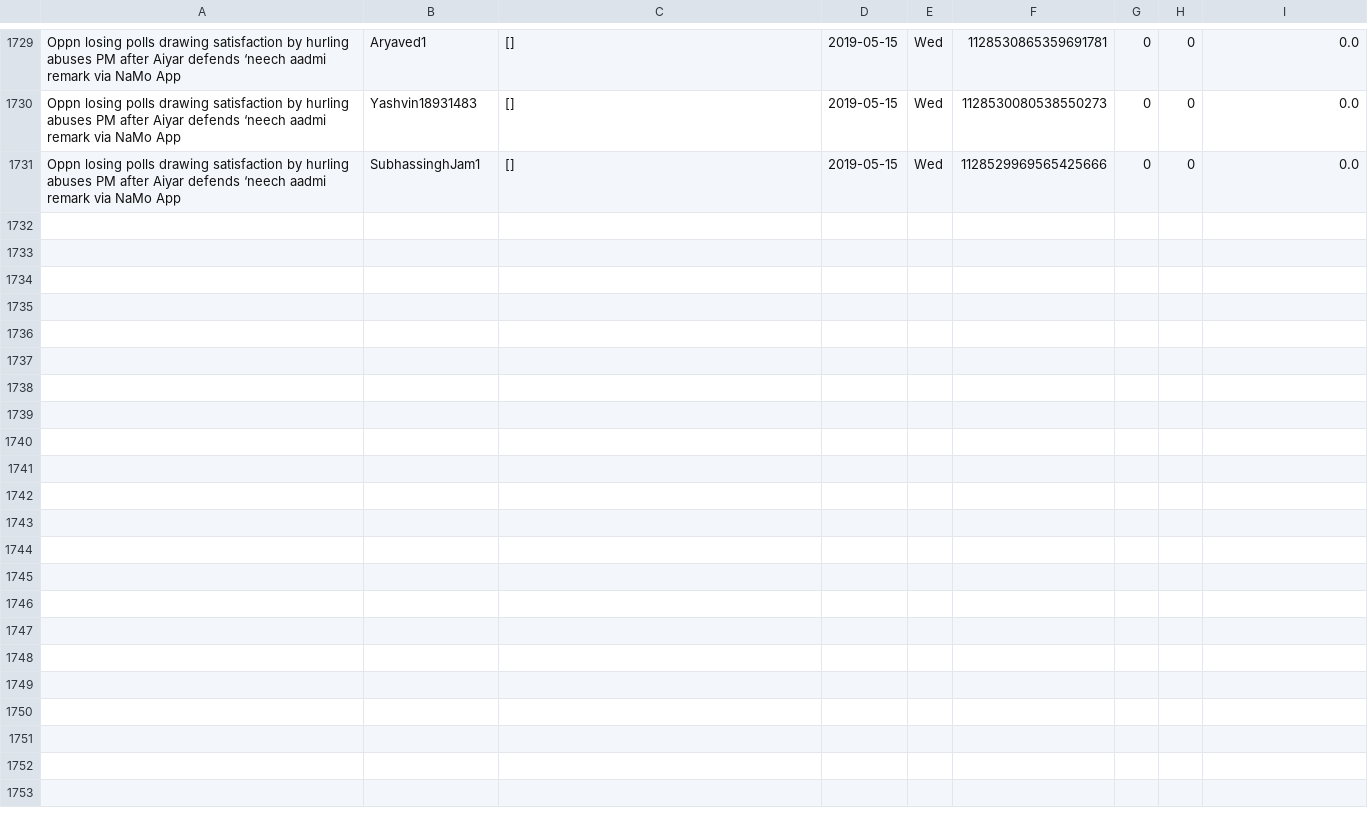
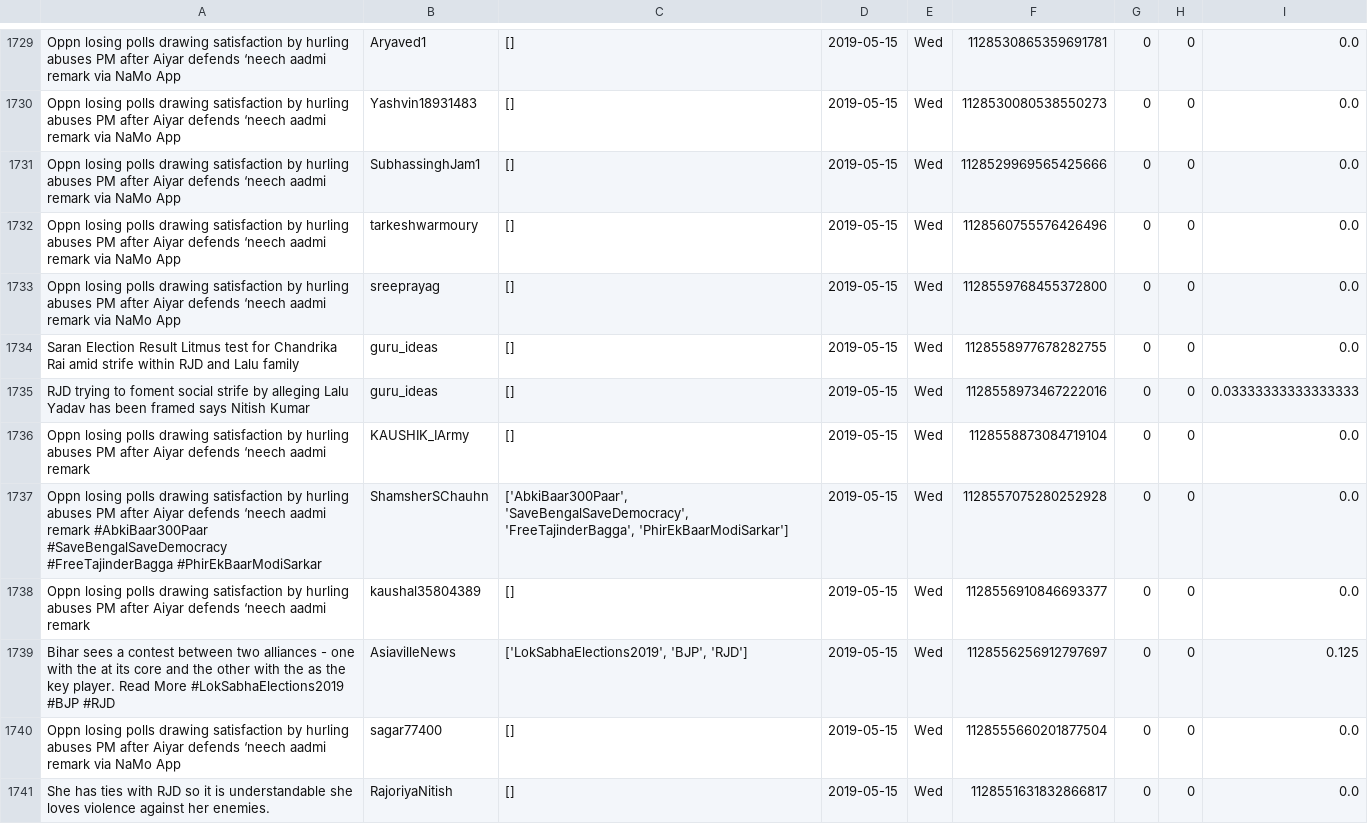
Before and after one commit to itsDevhere/DataRepo, a CSV file: RJD_cleaned.csv, drawn as a sheet; only a part is shown, gaps mark what is left out; the diff covers the shown part only.

```diff
--- a/RJD_cleaned.csv
+++ b/RJD_cleaned.csv
@@ -1731 +1731,11 @@ Oppn losing polls drawing satisfaction by hurling abuses PM after Aiyar defends
 Oppn losing polls drawing satisfaction by hurling abuses PM after Aiyar defends ‘neech aadmi remark via NaMo App,SubhassinghJam1,[],2019-05-15,Wed,1128529969565425666,0,0,0.0
+Oppn losing polls drawing satisfaction by hurling abuses PM after Aiyar defends ‘neech aadmi remark via NaMo App,tarkeshwarmoury,[],2019-05-15,Wed,1128560755576426496,0,0,0.0
+Oppn losing polls drawing satisfaction by hurling abuses PM after Aiyar defends ‘neech aadmi remark via NaMo App,sreeprayag,[],2019-05-15,Wed,1128559768455372800,0,0,0.0
+Saran Election Result Litmus test for Chandrika Rai amid strife within RJD and Lalu family,guru_ideas,[],2019-05-15,Wed,1128558977678282755,0,0,0.0
+RJD trying to foment social strife by alleging Lalu Yadav has been framed says Nitish Kumar,guru_ideas,[],2019-05-15,Wed,1128558973467222016,0,0,0.03333333333333333
+Oppn losing polls drawing satisfaction by hurling abuses PM after Aiyar defends ‘neech aadmi remark,KAUSHIK_IArmy,[],2019-05-15,Wed,1128558873084719104,0,0,0.0
+Oppn losing polls drawing satisfaction by hurling abuses PM after Aiyar defends ‘neech aadmi remark #AbkiBaar300Paar #SaveBengalSaveDemocracy #FreeTajinderBagga #PhirEkBaarModiSarkar,ShamsherSChauhn,"['AbkiBaar300Paar', 'SaveBengalSaveDemocracy', 'FreeTajinderBagga', 'PhirEkBaarModiSarkar']",2019-05-15,Wed,1128557075280252928,0,0,0.0
+Oppn losing polls drawing satisfaction by hurling abuses PM after Aiyar defends ‘neech aadmi remark,kaushal35804389,[],2019-05-15,Wed,1128556910846693377,0,0,0.0
+Bihar sees a contest between two alliances - one with the at its core and the other with the as the key player. Read More #LokSabhaElections2019 #BJP #RJD,AsiavilleNews,"['LokSabhaElections2019', 'BJP', 'RJD']",2019-05-15,Wed,1128556256912797697,0,0,0.125
+Oppn losing polls drawing satisfaction by hurling abuses PM after Aiyar defends ‘neech aadmi remark via NaMo App,sagar77400,[],2019-05-15,Wed,1128555660201877504,0,0,0.0
+She has ties with RJD so it is understandable she loves violence against her enemies.,RajoriyaNitish,[],2019-05-15,Wed,1128551631832866817,0,0,0.0
```
Also changed, not shown: 10 added rows elsewhere in this file, CPIM_cleaned.csv, Samajwadi_cleaned.csv, 3 other files.
